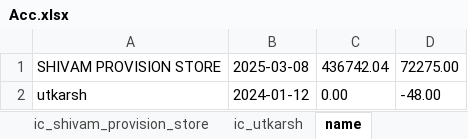
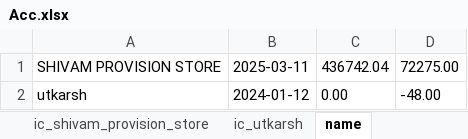
Before and after one commit to Utkarshagrawal1906/Acc, an Excel workbook: Acc.xlsx, sheet name, drawn as a sheet; values as stored, in another font and other column widths than the file's, no borders; the diff names each change by its address in the sheet, - before the commit and + after, or states it on an @@ line.

Commit message:
Commit message

```diff
--- a/Acc.xlsx (sheet name)
+++ b/Acc.xlsx (sheet name)
-B1: 2025-03-08
+B1: 2025-03-11
```
